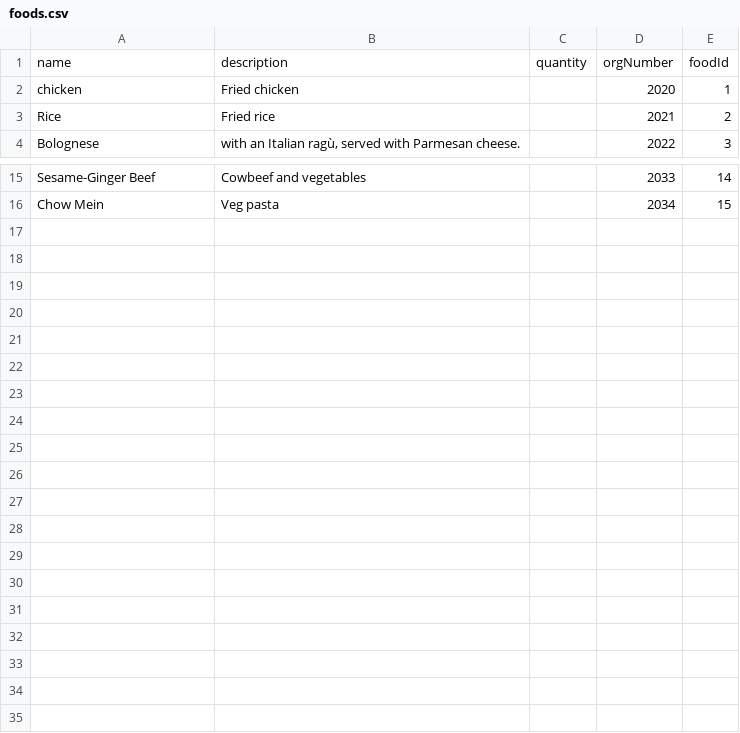
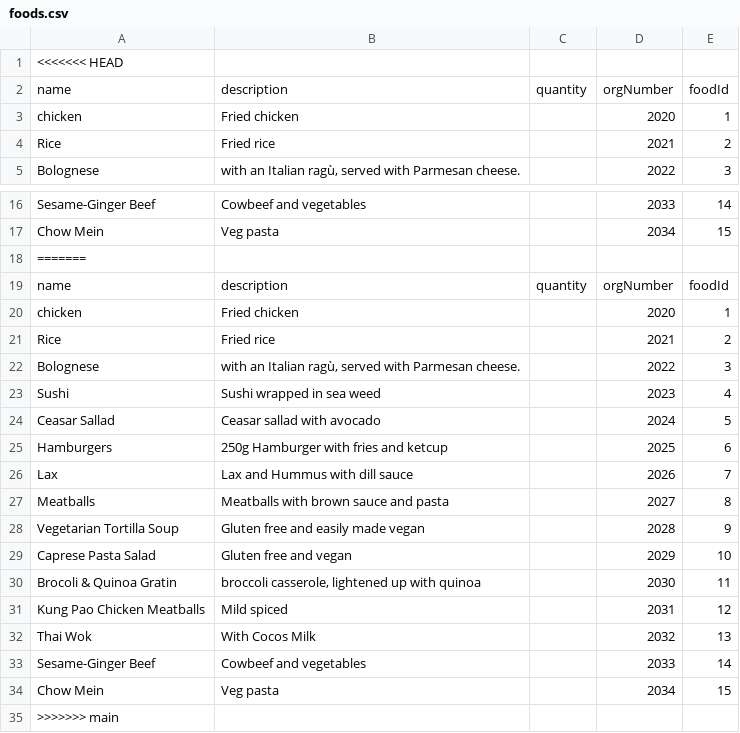
Before and after one commit to chinita226/agile-development-project, a CSV file: db/foods.csv, drawn as a sheet; only a part is shown, gaps mark what is left out.

```diff
--- a/db/foods.csv
+++ b/db/foods.csv
@@ -1 +1,2 @@
+<<<<<<< HEAD
 name,description,quantity,orgNumber,foodId
@@ -16 +17,19 @@ Sesame-Ginger Beef,Cowbeef and vegetables,,2033,14
  Chow Mein,Veg pasta,,2034,15
+=======
+name,description,quantity,orgNumber,foodId
+chicken,Fried chicken,,2020,1
+Rice,Fried rice,,2021,2
+Bolognese,"with an Italian ragù, served with Parmesan cheese.",,2022,3
+Sushi,Sushi wrapped in sea weed,,2023,4
+Ceasar Sallad,Ceasar sallad with avocado,,2024,5
+Hamburgers,250g Hamburger with fries and ketcup,,2025,6
+Lax,Lax and Hummus with dill sauce,,2026,7
+Meatballs,Meatballs with brown sauce and pasta,,2027,8
+Vegetarian Tortilla Soup,Gluten free and easily made vegan,,2028,9
+Caprese Pasta Salad,Gluten free and vegan,,2029,10
+Brocoli & Quinoa Gratin,"broccoli casserole, lightened up with quinoa",,2030,11
+Kung Pao Chicken Meatballs,Mild spiced,,2031,12
+Thai Wok,With Cocos Milk,,2032,13
+Sesame-Ginger Beef,Cowbeef and vegetables,,2033,14
+ Chow Mein,Veg pasta,,2034,15
+>>>>>>> main
```
Also changed, not shown: 4 other files.
